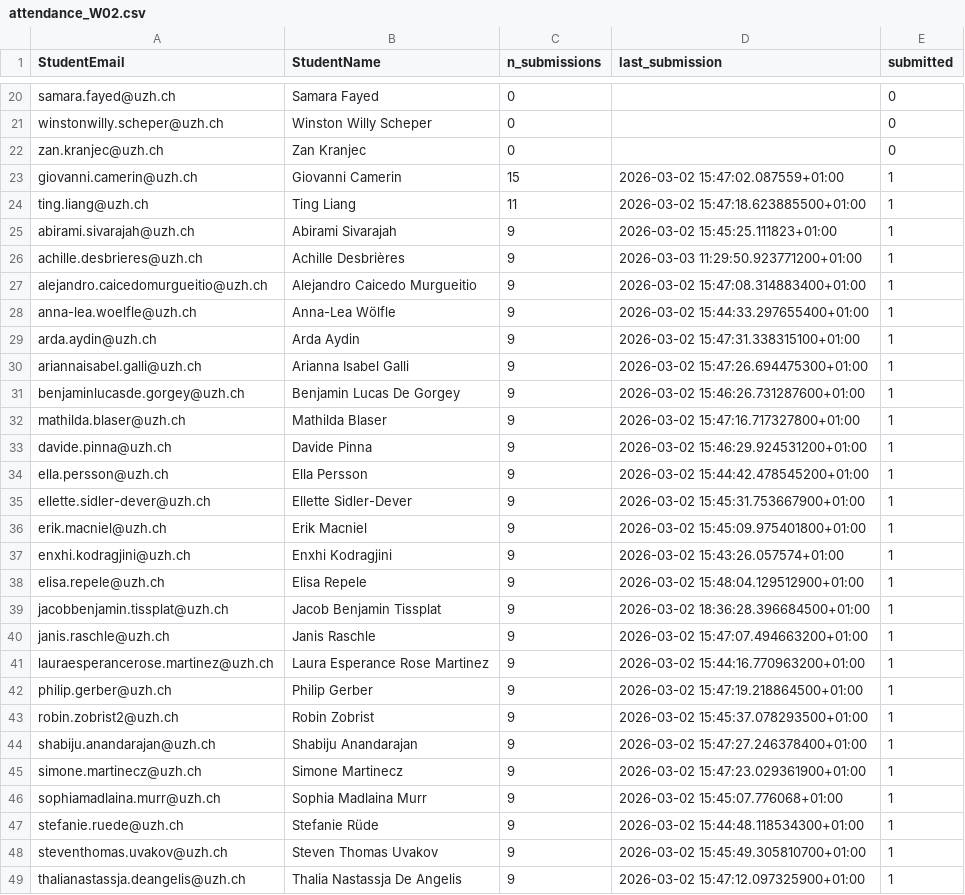
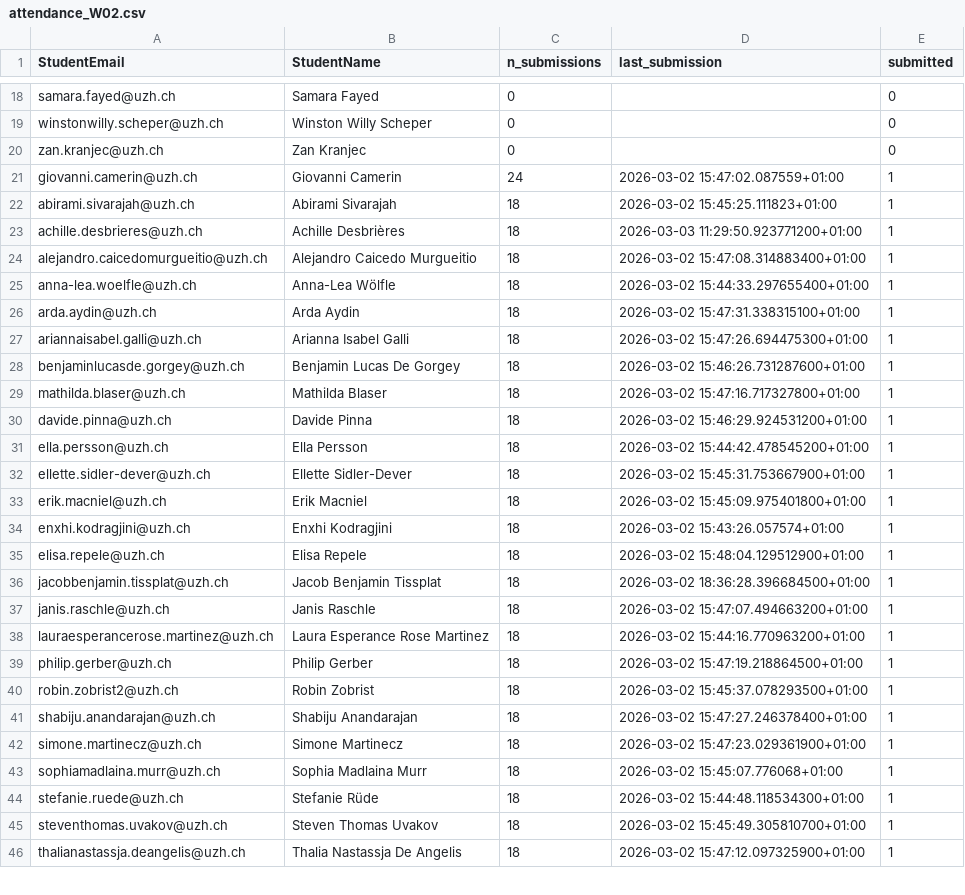
Before and after one commit to RenjieCui/Peer-Grading-Repo-archived, a CSV file: PeerGrading/Output/attendance_W02.csv, drawn as a sheet; only a part is shown, gaps mark what is left out; the diff covers the shown part only.

```diff
--- a/PeerGrading/Output/attendance_W02.csv
+++ b/PeerGrading/Output/attendance_W02.csv
@@ -22,28 +20,27 @@ winstonwilly.scheper@uzh.ch,Winston Willy Scheper,0,,0
 zan.kranjec@uzh.ch,Zan Kranjec,0,,0
-giovanni.camerin@uzh.ch,Giovanni Camerin,15,2026-03-02 15:47:02.087559+01:00,1
-ting.liang@uzh.ch,Ting Liang,11,2026-03-02 15:47:18.623885500+01:00,1
-abirami.sivarajah@uzh.ch,Abirami Sivarajah,9,2026-03-02 15:45:25.111823+01:00,1
-achille.desbrieres@uzh.ch,Achille Desbrières,9,2026-03-03 11:29:50.923771200+01:00,1
-alejandro.caicedomurgueitio@uzh.ch,Alejandro Caicedo Murgueitio,9,2026-03-02 15:47:08.314883400+01:00,1
-anna-lea.woelfle@uzh.ch,Anna-Lea Wölfle,9,2026-03-02 15:44:33.297655400+01:00,1
-arda.aydin@uzh.ch,Arda Aydin,9,2026-03-02 15:47:31.338315100+01:00,1
-ariannaisabel.galli@uzh.ch,Arianna Isabel Galli,9,2026-03-02 15:47:26.694475300+01:00,1
-benjaminlucasde.gorgey@uzh.ch,Benjamin Lucas De Gorgey,9,2026-03-02 15:46:26.731287600+01:00,1
-mathilda.blaser@uzh.ch,Mathilda Blaser,9,2026-03-02 15:47:16.717327800+01:00,1
-davide.pinna@uzh.ch,Davide Pinna,9,2026-03-02 15:46:29.924531200+01:00,1
-ella.persson@uzh.ch,Ella Persson,9,2026-03-02 15:44:42.478545200+01:00,1
-ellette.sidler-dever@uzh.ch,Ellette Sidler-Dever,9,2026-03-02 15:45:31.753667900+01:00,1
-erik.macniel@uzh.ch,Erik Macniel,9,2026-03-02 15:45:09.975401800+01:00,1
-enxhi.kodragjini@uzh.ch,Enxhi Kodragjini,9,2026-03-02 15:43:26.057574+01:00,1
-elisa.repele@uzh.ch,Elisa Repele,9,2026-03-02 15:48:04.129512900+01:00,1
-jacobbenjamin.tissplat@uzh.ch,Jacob Benjamin Tissplat,9,2026-03-02 18:36:28.396684500+01:00,1
-janis.raschle@uzh.ch,Janis Raschle,9,2026-03-02 15:47:07.494663200+01:00,1
-lauraesperancerose.martinez@uzh.ch,Laura Esperance Rose Martinez,9,2026-03-02 15:44:16.770963200+01:00,1
-philip.gerber@uzh.ch,Philip Gerber,9,2026-03-02 15:47:19.218864500+01:00,1
-robin.zobrist2@uzh.ch,Robin Zobrist,9,2026-03-02 15:45:37.078293500+01:00,1
-shabiju.anandarajan@uzh.ch,Shabiju Anandarajan,9,2026-03-02 15:47:27.246378400+01:00,1
-simone.martinecz@uzh.ch,Simone Martinecz,9,2026-03-02 15:47:23.029361900+01:00,1
-sophiamadlaina.murr@uzh.ch,Sophia Madlaina Murr,9,2026-03-02 15:45:07.776068+01:00,1
-stefanie.ruede@uzh.ch,Stefanie Rüde,9,2026-03-02 15:44:48.118534300+01:00,1
-steventhomas.uvakov@uzh.ch,Steven Thomas Uvakov,9,2026-03-02 15:45:49.305810700+01:00,1
-thalianastassja.deangelis@uzh.ch,Thalia Nastassja De Angelis,9,2026-03-02 15:47:12.097325900+01:00,1
+giovanni.camerin@uzh.ch,Giovanni Camerin,24,2026-03-02 15:47:02.087559+01:00,1
+abirami.sivarajah@uzh.ch,Abirami Sivarajah,18,2026-03-02 15:45:25.111823+01:00,1
+achille.desbrieres@uzh.ch,Achille Desbrières,18,2026-03-03 11:29:50.923771200+01:00,1
+alejandro.caicedomurgueitio@uzh.ch,Alejandro Caicedo Murgueitio,18,2026-03-02 15:47:08.314883400+01:00,1
+anna-lea.woelfle@uzh.ch,Anna-Lea Wölfle,18,2026-03-02 15:44:33.297655400+01:00,1
+arda.aydin@uzh.ch,Arda Aydin,18,2026-03-02 15:47:31.338315100+01:00,1
+ariannaisabel.galli@uzh.ch,Arianna Isabel Galli,18,2026-03-02 15:47:26.694475300+01:00,1
+benjaminlucasde.gorgey@uzh.ch,Benjamin Lucas De Gorgey,18,2026-03-02 15:46:26.731287600+01:00,1
+mathilda.blaser@uzh.ch,Mathilda Blaser,18,2026-03-02 15:47:16.717327800+01:00,1
+davide.pinna@uzh.ch,Davide Pinna,18,2026-03-02 15:46:29.924531200+01:00,1
+ella.persson@uzh.ch,Ella Persson,18,2026-03-02 15:44:42.478545200+01:00,1
+ellette.sidler-dever@uzh.ch,Ellette Sidler-Dever,18,2026-03-02 15:45:31.753667900+01:00,1
+erik.macniel@uzh.ch,Erik Macniel,18,2026-03-02 15:45:09.975401800+01:00,1
+enxhi.kodragjini@uzh.ch,Enxhi Kodragjini,18,2026-03-02 15:43:26.057574+01:00,1
+elisa.repele@uzh.ch,Elisa Repele,18,2026-03-02 15:48:04.129512900+01:00,1
+jacobbenjamin.tissplat@uzh.ch,Jacob Benjamin Tissplat,18,2026-03-02 18:36:28.396684500+01:00,1
+janis.raschle@uzh.ch,Janis Raschle,18,2026-03-02 15:47:07.494663200+01:00,1
+lauraesperancerose.martinez@uzh.ch,Laura Esperance Rose Martinez,18,2026-03-02 15:44:16.770963200+01:00,1
+philip.gerber@uzh.ch,Philip Gerber,18,2026-03-02 15:47:19.218864500+01:00,1
+robin.zobrist2@uzh.ch,Robin Zobrist,18,2026-03-02 15:45:37.078293500+01:00,1
+shabiju.anandarajan@uzh.ch,Shabiju Anandarajan,18,2026-03-02 15:47:27.246378400+01:00,1
+simone.martinecz@uzh.ch,Simone Martinecz,18,2026-03-02 15:47:23.029361900+01:00,1
+sophiamadlaina.murr@uzh.ch,Sophia Madlaina Murr,18,2026-03-02 15:45:07.776068+01:00,1
+stefanie.ruede@uzh.ch,Stefanie Rüde,18,2026-03-02 15:44:48.118534300+01:00,1
+steventhomas.uvakov@uzh.ch,Steven Thomas Uvakov,18,2026-03-02 15:45:49.305810700+01:00,1
+thalianastassja.deangelis@uzh.ch,Thalia Nastassja De Angelis,18,2026-03-02 15:47:12.097325900+01:00,1
```
Also changed, not shown: 3 added rows, 2 removed rows and 12 edited cells elsewhere in this file, PeerGrading/Output/master/grade_matrix_count.csv, PeerGrading/Output/master/grade_matrix_mean.csv, 14 other files.
